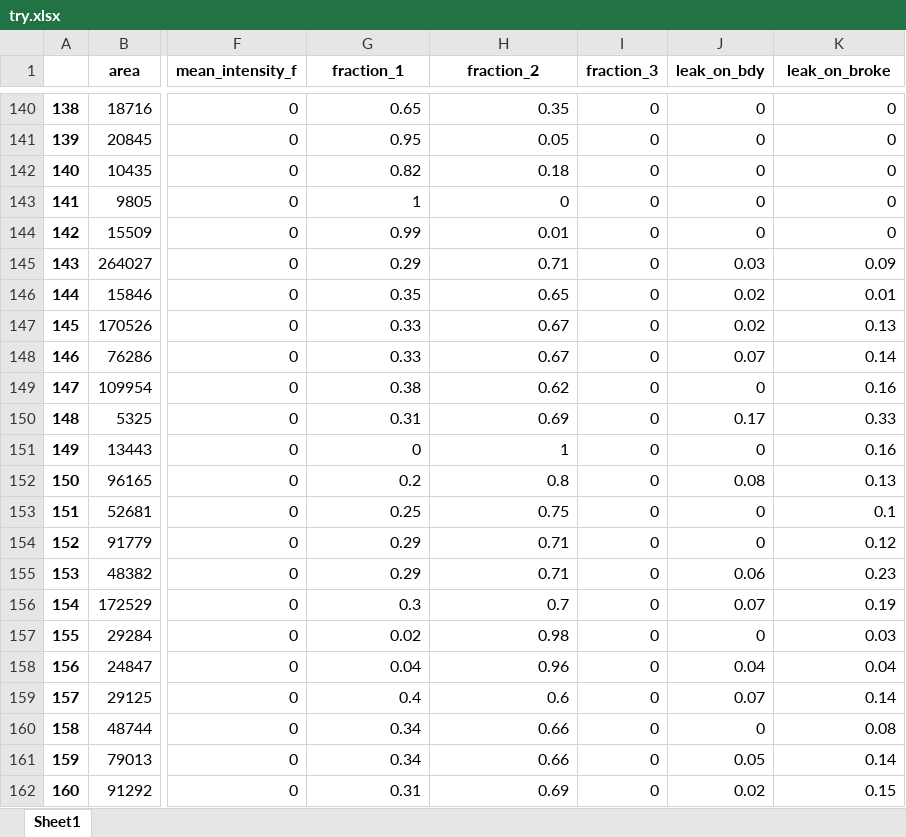
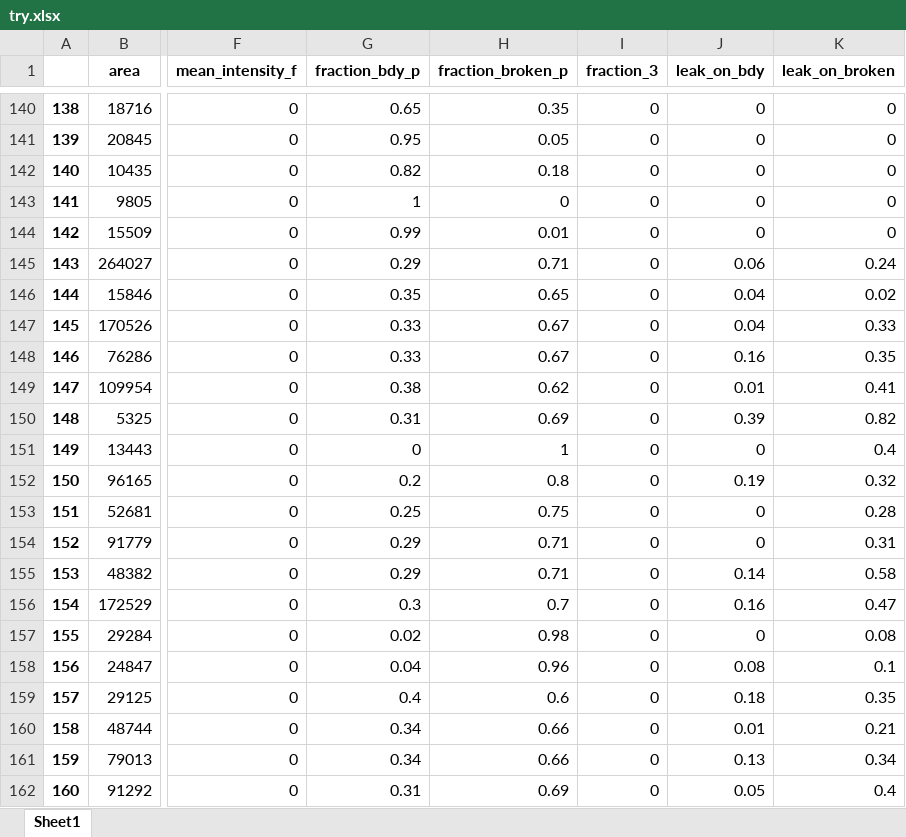
Before and after one commit to yaliamit/BIO_FINAL, an Excel workbook: try.xlsx, sheet Sheet1, drawn as a sheet; only a part is shown, gaps mark what is left out; values as stored, in another font and other column widths than the file's, no borders; the diff covers the shown part only; the diff names each change by its address in the sheet, - before the commit and + after, or states it on an @@ line.

```diff
--- a/try.xlsx (sheet Sheet1)
+++ b/try.xlsx (sheet Sheet1)
-G1: fraction_1
+G1: fraction_bdy_p
-H1: fraction_2
+H1: fraction_broken_p
-K1: leak_on_broke
+K1: leak_on_broken
-J145 (leak_on_bdy): 0.03
+J145 (leak_on_bdy): 0.06
-K145 (leak_on_broken): 0.09
+K145 (leak_on_broken): 0.24
-J146:J147 (leak_on_bdy): 0.02
+J146:J147 (leak_on_bdy): 0.04
-K146 (leak_on_broken): 0.01
+K146 (leak_on_broken): 0.02
-K147 (leak_on_broken): 0.13
+K147 (leak_on_broken): 0.33
-J148 (leak_on_bdy): 0.07
+J148 (leak_on_bdy): 0.16
-K148 (leak_on_broken): 0.14
+K148 (leak_on_broken): 0.35
-J149 (leak_on_bdy): 0
+J149 (leak_on_bdy): 0.01
-K149 (leak_on_broken): 0.16
+K149 (leak_on_broken): 0.41
-J150 (leak_on_bdy): 0.17
+J150 (leak_on_bdy): 0.39
-K150 (leak_on_broken): 0.33
+K150 (leak_on_broken): 0.82
-K151 (leak_on_broken): 0.16
+K151 (leak_on_broken): 0.4
-J152 (leak_on_bdy): 0.08
+J152 (leak_on_bdy): 0.19
-K152 (leak_on_broken): 0.13
+K152 (leak_on_broken): 0.32
-K153 (leak_on_broken): 0.1
+K153 (leak_on_broken): 0.28
-K154 (leak_on_broken): 0.12
+K154 (leak_on_broken): 0.31
-J155 (leak_on_bdy): 0.06
+J155 (leak_on_bdy): 0.14
-K155 (leak_on_broken): 0.23
+K155 (leak_on_broken): 0.58
-J156 (leak_on_bdy): 0.07
+J156 (leak_on_bdy): 0.16
-K156 (leak_on_broken): 0.19
+K156 (leak_on_broken): 0.47
-K157 (leak_on_broken): 0.03
+K157 (leak_on_broken): 0.08
-J158 (leak_on_bdy): 0.04
+J158 (leak_on_bdy): 0.08
-K158 (leak_on_broken): 0.04
+K158 (leak_on_broken): 0.1
-J159 (leak_on_bdy): 0.07
+J159 (leak_on_bdy): 0.18
-K159 (leak_on_broken): 0.14
+K159 (leak_on_broken): 0.35
-J160 (leak_on_bdy): 0
+J160 (leak_on_bdy): 0.01
-K160 (leak_on_broken): 0.08
+K160 (leak_on_broken): 0.21
-J161 (leak_on_bdy): 0.05
+J161 (leak_on_bdy): 0.13
-K161 (leak_on_broken): 0.14
+K161 (leak_on_broken): 0.34
-J162 (leak_on_bdy): 0.02
+J162 (leak_on_bdy): 0.05
-K162 (leak_on_broken): 0.15
+K162 (leak_on_broken): 0.4
```
Also changed, not shown: 162 edited cells elsewhere in this sheet, trygt.xlsx, 4 other files.
